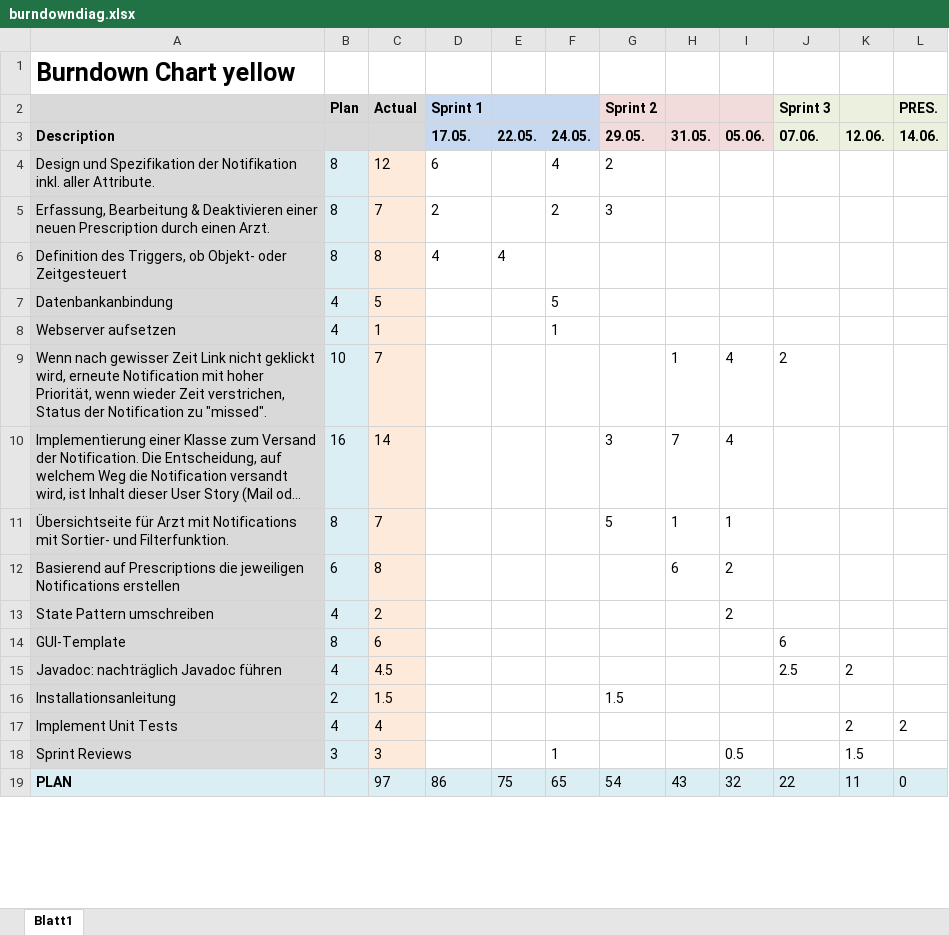
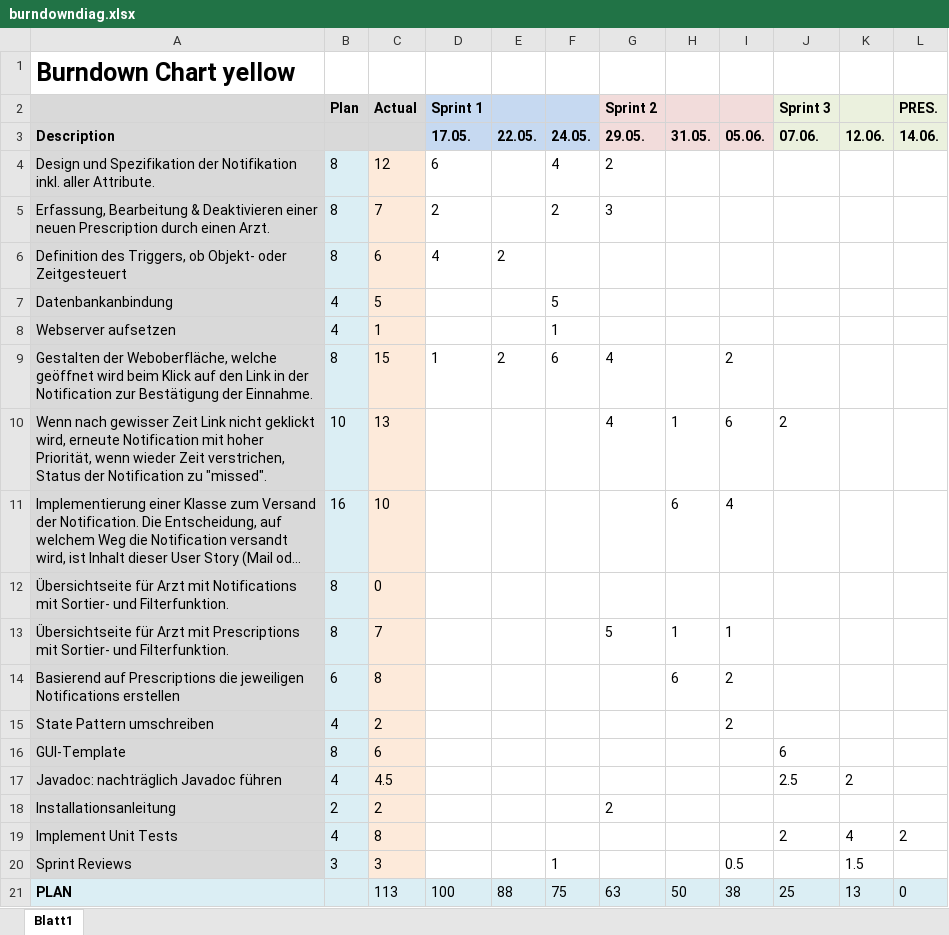
Before and after one commit to boebu/ch.bfh.bti7081.s2013.yellow, an Excel workbook: ch.bfh.bti7081.s2013.yellow/doc/cs1_task14/burndowndiag.xlsx, sheet Blatt1, drawn as a sheet; only a part is shown; long unchanged cells end in …; values as stored, in another font and other column widths than the file's, no borders; charts and pictures not drawn; addresses are those after the commit; the diff covers the shown part only; the diff names each change by its address in the sheet, - before the commit and + after, or states it on an @@ line.

Commit message:
Add BurnDown Diagramm for Presentation (edited > new backlog)

```diff
--- a/ch.bfh.bti7081.s2013.yellow/doc/cs1_task14/burndowndiag.xlsx (sheet Blatt1)
+++ b/ch.bfh.bti7081.s2013.yellow/doc/cs1_task14/burndowndiag.xlsx (sheet Blatt1)
-C6 (Actual): 8
+C6 (Actual): 6
-E6: 4
+E6: 2
+row 9: Gestalten der Weboberfläche, welche geöffnet wird beim Klick auf den Link in der Notification zur Bestätigung der Einnahme. | 8 | 15 | 1 | 2 | 6 | 4 |  | 2
-C10 (Actual): 7
+C10 (Actual): 13
-G10 (Sprint 2): (empty)
+G10 (Sprint 2): 4
-I10: 4
+I10: 6
-C11 (Actual): 14
+C11 (Actual): 10
-G11 (Sprint 2): 3
+G11 (Sprint 2): (empty)
-H11: 7
+H11: 6
+row 12: Übersichtseite für Arzt mit Notifications mit Sortier- und Filterfunktion. | 8 | 0
-A13: …Arzt mit Notifications mit Sortier-…
+A13: …Arzt mit Prescriptions mit Sortier-…
-C18 (Actual): 1.5
+C18 (Actual): 2
-G18 (Sprint 2): 1.5
+G18 (Sprint 2): 2
-C19 (Actual): 4
+C19 (Actual): 8
-J19 (Sprint 3): (empty)
+J19 (Sprint 3): 2
-K19: 2
+K19: 4
-C21 (Actual): 97
+C21 (Actual): 113
-D21 (Sprint 1): 86
+D21 (Sprint 1): 100
-E21: 75
+E21: 88
-F21: 65
+F21: 75
-G21 (Sprint 2): 54
+G21 (Sprint 2): 63
-H21: 43
+H21: 50
-I21: 32
+I21: 38
-J21 (Sprint 3): 22
+J21 (Sprint 3): 25
-K21: 11
+K21: 13
```
Also changed, not shown: 17 edited cells elsewhere in this sheet, formulas that keep their value, charts or pictures.
